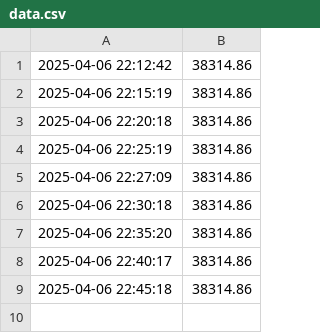
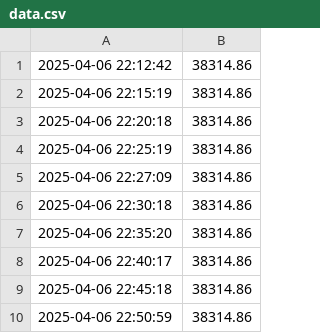
Before and after one commit to GaetanAm/live-dashboard-project, a CSV file: data.csv, drawn as a sheet.

Commit message:
Auto update on 2025-04-06 22:51:03

```diff
--- a/data.csv
+++ b/data.csv
@@ -9 +9,2 @@
 2025-04-06 22:45:18,38314.86
+2025-04-06 22:50:59,38314.86
```
